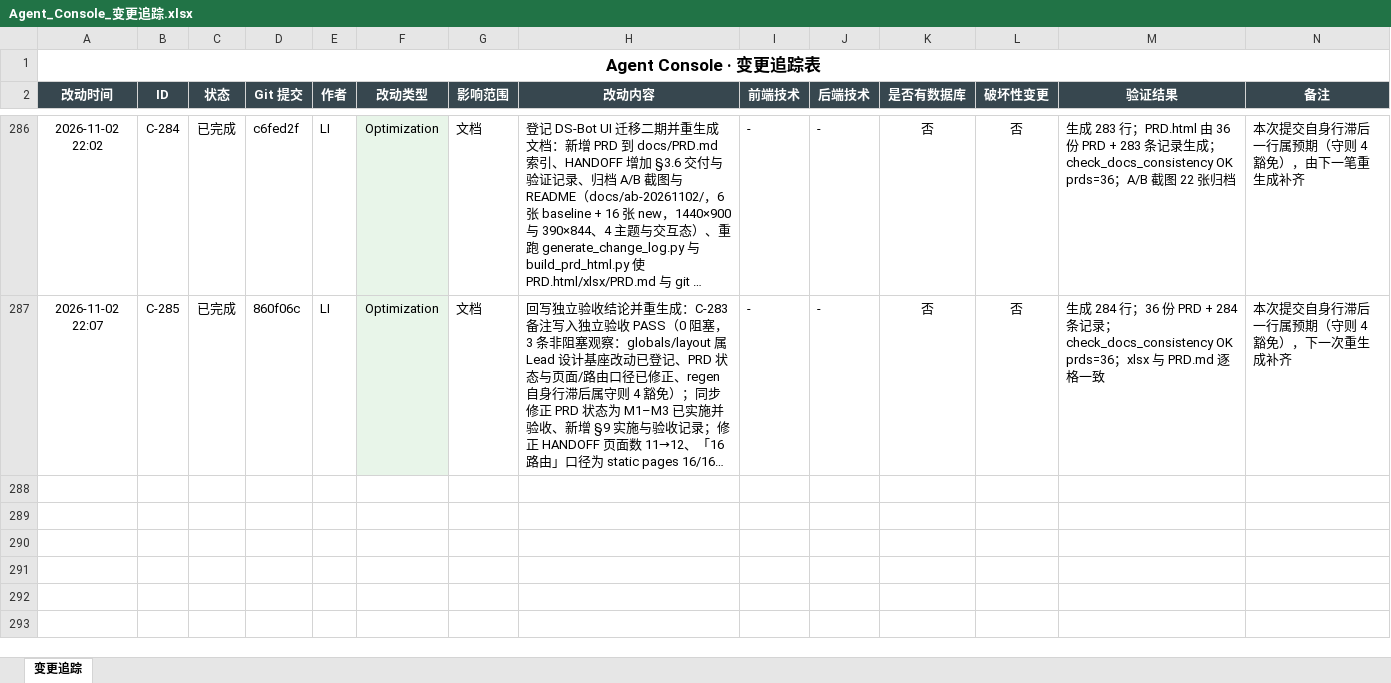
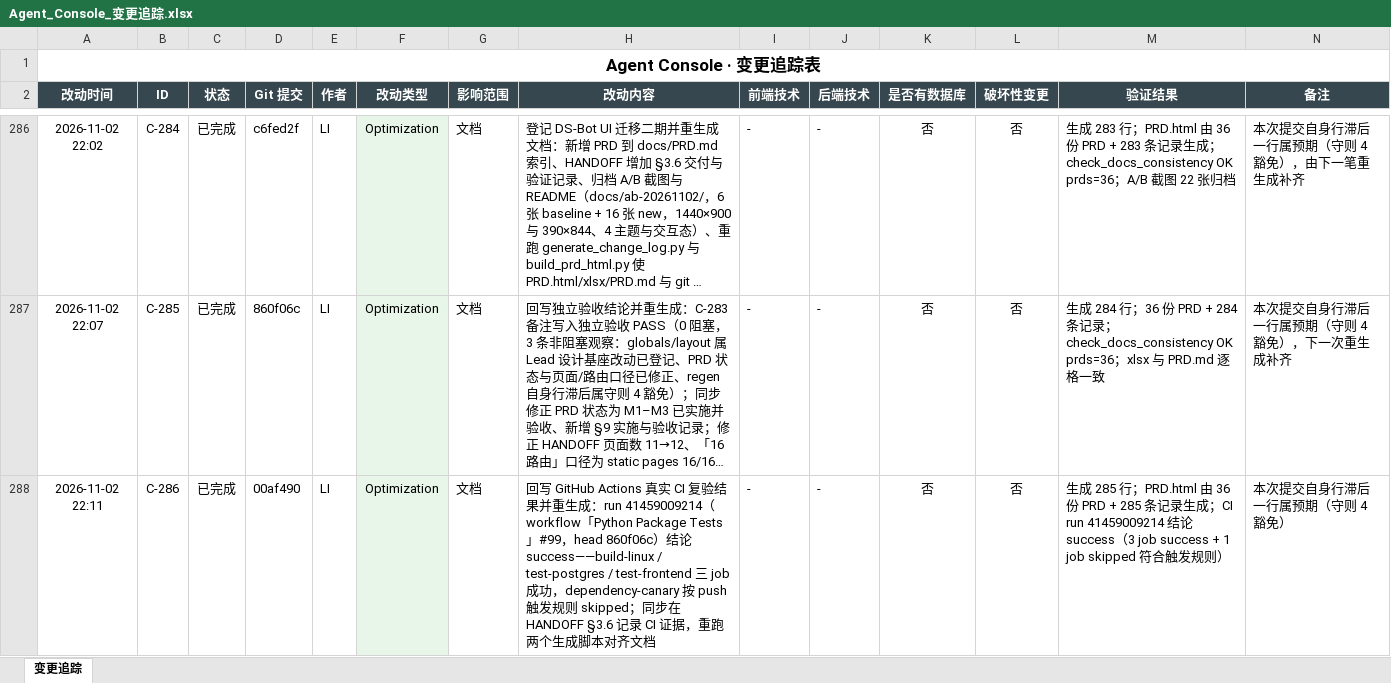
Before and after one commit to liwe123/Agent-Togterher, an Excel workbook: docs/Agent_Console_变更追踪.xlsx, sheet 变更追踪, drawn as a sheet; only a part is shown, gaps mark what is left out; long unchanged cells end in …; values as stored, in another font and other column widths than the file's, no borders; the diff covers the shown part only; the diff names each change by its address in the sheet, - before the commit and + after, or states it on an @@ line.

```diff
--- a/docs/Agent_Console_变更追踪.xlsx (sheet 变更追踪)
+++ b/docs/Agent_Console_变更追踪.xlsx (sheet 变更追踪)
+row 288: 2026-11-02 22:11 | C-286 | 已完成 | 00af490 | LI | Optimization | 文档 | 回写 GitHub Actions 真实 CI 复验结果并重生成：run 41459009214（workflow「Python Package Tests」#99，head 860f06c）结论 success——build-linux / test-postgres / test-frontend 三 job 成功，dependency-canary 按 push 触发规则 skipped；同步在 HANDOFF §3.6 记录 CI 证据，重跑两个生成脚本对齐文档 | - | - | 否 | 否 | 生成 285 行；PRD.html 由 36 份 PRD + 285 条记录生成；CI run 41459009214 结论 success（3 job success + 1 job skipped 符合触发规则） | 本次提交自身行滞后一行属预期（守则 4 豁免）
```
Also changed, not shown: 1 added row elsewhere in this sheet, 31 other files.
